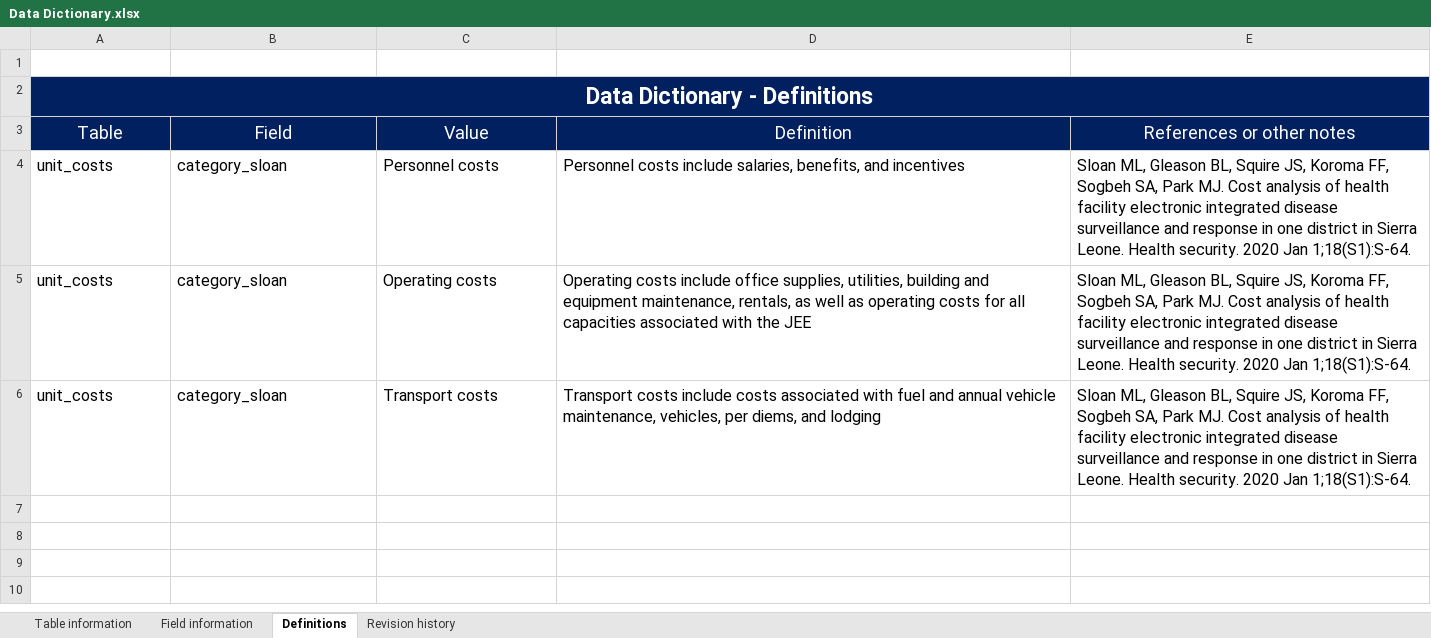
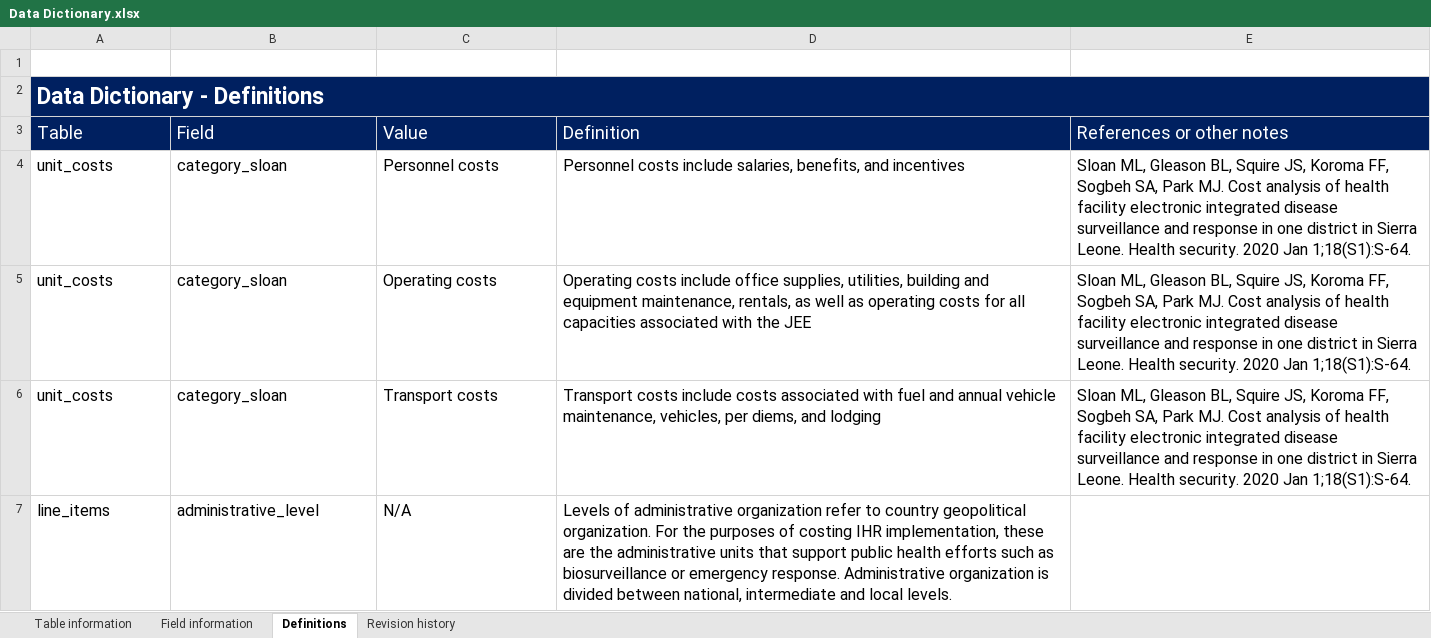
Before and after one commit to cghss/IHR-costing, an Excel workbook: data/Data Dictionary.xlsx, sheet Definitions, drawn as a sheet; only a part is shown; values as stored, in another font and other column widths than the file's, no borders; the diff covers the shown part only; the diff names each change by its address in the sheet, - before the commit and + after, or states it on an @@ line.

```diff
--- a/data/Data Dictionary.xlsx (sheet Definitions)
+++ b/data/Data Dictionary.xlsx (sheet Definitions)
-A2 alignment: center
+A2 alignment: left
-A3:E3 alignment: center
+A3:E3 alignment: left
+row 7: line_items | administrative_level | N/A | Levels of administrative organization refer to country geopolitical organization. For the purposes of costing IHR implementation, these are the administrative units that support public health efforts such as biosurveillance or emergency response. Administrative organization is divided between national, intermediate and local levels.
```
Also changed, not shown: 6 added rows elsewhere in this sheet, sheet Field information, 1 other file.
